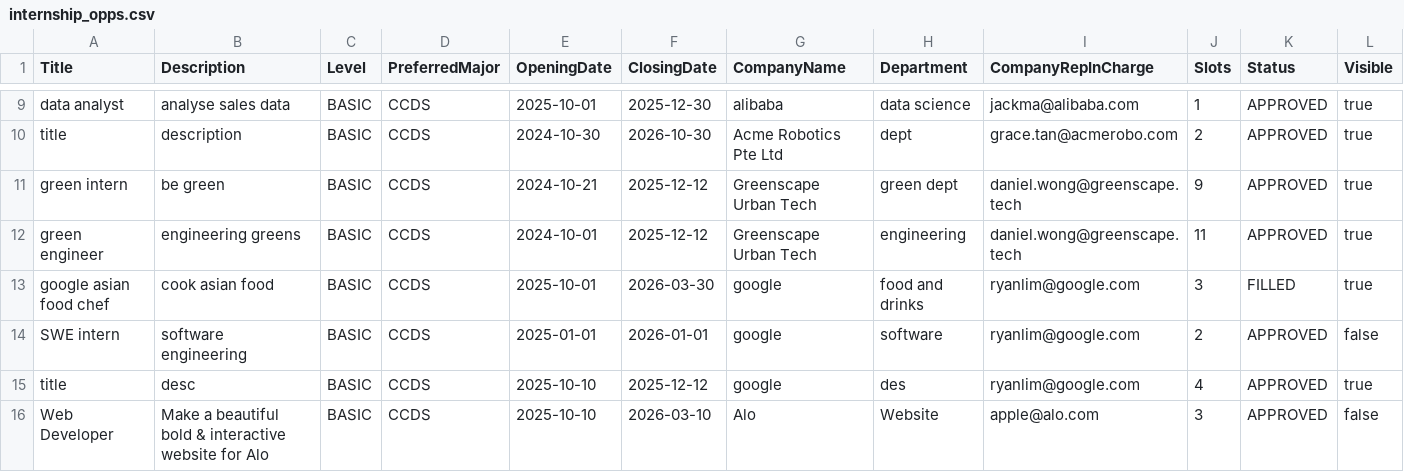
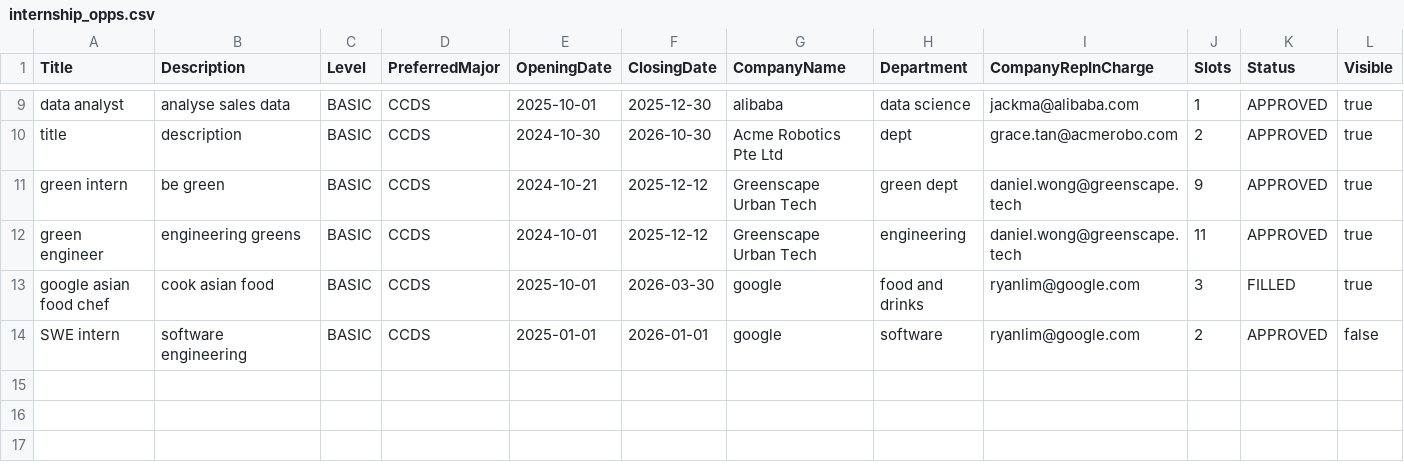
Before and after one commit to qorkjnxdk/SC2002_Project, a CSV file: data/internship_opps.csv, drawn as a sheet; only a part is shown, gaps mark what is left out; rows hold the shown columns only; the diff names each change by its address in the sheet, - before the commit and + after, or states it on an @@ line.

```diff
--- a/data/internship_opps.csv
+++ b/data/internship_opps.csv
-row 15: title | desc | BASIC | CCDS | 2025-10-10 | 2025-12-12 | google | des | ryanlim@google.com | 4 | APPROVED | true
-row 16: Web Developer | Make a beautiful bold & interactive website for Alo | BASIC | CCDS | 2025-10-10 | 2026-03-10 | Alo | Website | apple@alo.com | 3 | APPROVED | false
```
Also changed, not shown: data/company_rep_list.csv, data/student_list.csv, 8 other files.
